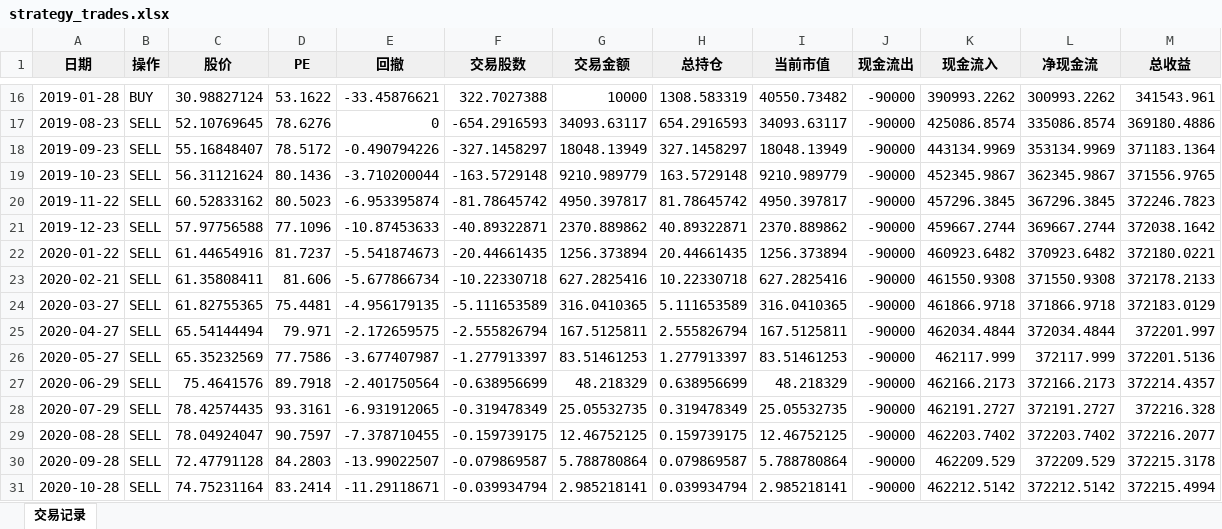
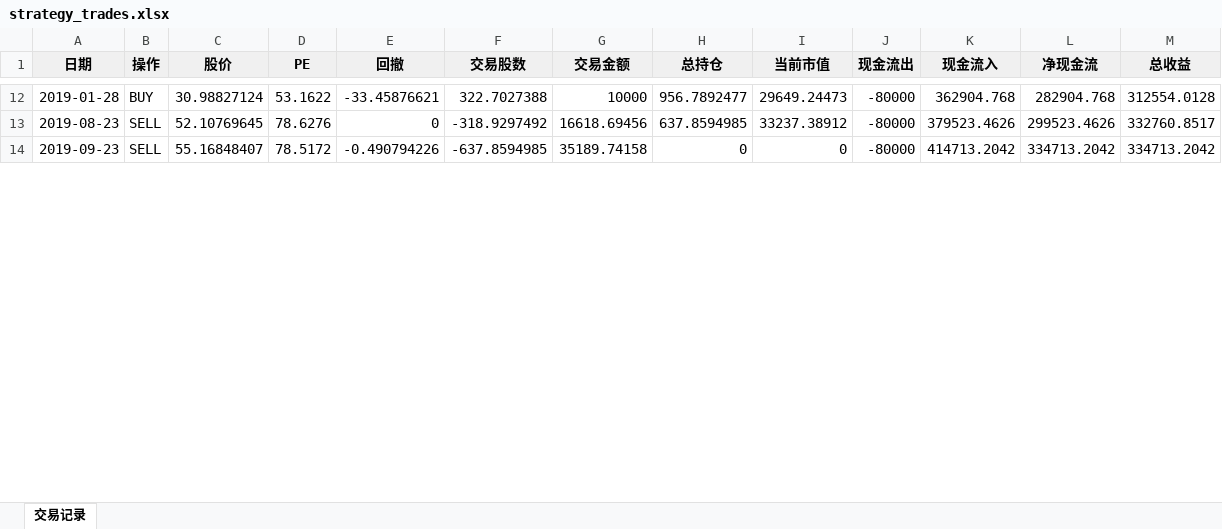
Before and after one commit to vcuteym/hengrui-trading-algorithm, an Excel workbook: report/strategy_trades.xlsx, sheet 交易记录, drawn as a sheet; only a part is shown, gaps mark what is left out; values as stored, in another font and other column widths than the file's, no borders; removed rows and columns are numbered as before the commit, all else as after; the diff covers the shown part only; the diff names each change by its address in the sheet, - before the commit and + after, or states it on an @@ line.

```diff
--- a/report/strategy_trades.xlsx (sheet 交易记录)
+++ b/report/strategy_trades.xlsx (sheet 交易记录)
-H12 (总持仓): 1308.583319
+H12 (总持仓): 956.7892477
-I12 (当前市值): 40550.73482
+I12 (当前市值): 29649.24473
-J12:J14 (现金流出): -90000
+J12:J14 (现金流出): -80000
-K12 (现金流入): 390993.2262
+K12 (现金流入): 362904.768
-L12 (净现金流): 300993.2262
+L12 (净现金流): 282904.768
-M12 (总收益): 341543.961
+M12 (总收益): 312554.0128
-F13 (交易股数): -654.2916593
+F13 (交易股数): -318.9297492
-G13 (交易金额): 34093.63117
+G13 (交易金额): 16618.69456
-H13 (总持仓): 654.2916593
+H13 (总持仓): 637.8594985
-I13 (当前市值): 34093.63117
+I13 (当前市值): 33237.38912
-K13 (现金流入): 425086.8574
+K13 (现金流入): 379523.4626
-L13 (净现金流): 335086.8574
+L13 (净现金流): 299523.4626
-M13 (总收益): 369180.4886
+M13 (总收益): 332760.8517
-F14 (交易股数): -327.1458297
+F14 (交易股数): -637.8594985
-G14 (交易金额): 18048.13949
+G14 (交易金额): 35189.74158
-H14 (总持仓): 327.1458297
+H14 (总持仓): 0
-I14 (当前市值): 18048.13949
+I14 (当前市值): 0
-K14 (现金流入): 443134.9969
+K14 (现金流入): 414713.2042
-L14 (净现金流): 353134.9969
+L14 (净现金流): 334713.2042
-M14 (总收益): 371183.1364
+M14 (总收益): 334713.2042
-row 19: 2019-10-23 | SELL | 56.31121624 | 80.1436 | -3.710200044 | -163.5729148 | 9210.989779 | 163.5729148 | 9210.989779 | -90000 | 452345.9867 | 362345.9867 | 371556.9765
-row 20: 2019-11-22 | SELL | 60.52833162 | 80.5023 | -6.953395874 | -81.78645742 | 4950.397817 | 81.78645742 | 4950.397817 | -90000 | 457296.3845 | 367296.3845 | 372246.7823
-row 21: 2019-12-23 | SELL | 57.97756588 | 77.1096 | -10.87453633 | -40.89322871 | 2370.889862 | 40.89322871 | 2370.889862 | -90000 | 459667.2744 | 369667.2744 | 372038.1642
-row 22: 2020-01-22 | SELL | 61.44654916 | 81.7237 | -5.541874673 | -20.44661435 | 1256.373894 | 20.44661435 | 1256.373894 | -90000 | 460923.6482 | 370923.6482 | 372180.0221
-row 23: 2020-02-21 | SELL | 61.35808411 | 81.606 | -5.677866734 | -10.22330718 | 627.2825416 | 10.22330718 | 627.2825416 | -90000 | 461550.9308 | 371550.9308 | 372178.2133
-row 24: 2020-03-27 | SELL | 61.82755365 | 75.4481 | -4.956179135 | -5.111653589 | 316.0410365 | 5.111653589 | 316.0410365 | -90000 | 461866.9718 | 371866.9718 | 372183.0129
-row 25: 2020-04-27 | SELL | 65.54144494 | 79.971 | -2.172659575 | -2.555826794 | 167.5125811 | 2.555826794 | 167.5125811 | -90000 | 462034.4844 | 372034.4844 | 372201.997
-row 26: 2020-05-27 | SELL | 65.35232569 | 77.7586 | -3.677407987 | -1.277913397 | 83.51461253 | 1.277913397 | 83.51461253 | -90000 | 462117.999 | 372117.999 | 372201.5136
-row 27: 2020-06-29 | SELL | 75.4641576 | 89.7918 | -2.401750564 | -0.638956699 | 48.218329 | 0.638956699 | 48.218329 | -90000 | 462166.2173 | 372166.2173 | 372214.4357
-row 28: 2020-07-29 | SELL | 78.42574435 | 93.3161 | -6.931912065 | -0.319478349 | 25.05532735 | 0.319478349 | 25.05532735 | -90000 | 462191.2727 | 372191.2727 | 372216.328
-row 29: 2020-08-28 | SELL | 78.04924047 | 90.7597 | -7.378710455 | -0.159739175 | 12.46752125 | 0.159739175 | 12.46752125 | -90000 | 462203.7402 | 372203.7402 | 372216.2077
-row 30: 2020-09-28 | SELL | 72.47791128 | 84.2803 | -13.99022507 | -0.079869587 | 5.788780864 | 0.079869587 | 5.788780864 | -90000 | 462209.529 | 372209.529 | 372215.3178
-row 31: 2020-10-28 | SELL | 74.75231164 | 83.2414 | -11.29118671 | -0.039934794 | 2.985218141 | 0.039934794 | 2.985218141 | -90000 | 462212.5142 | 372212.5142 | 372215.4994
```
Also changed, not shown: 25 removed rows and 86 edited cells elsewhere in this sheet, report/strategy_trades_enhanced.xlsx, 19 other files.
